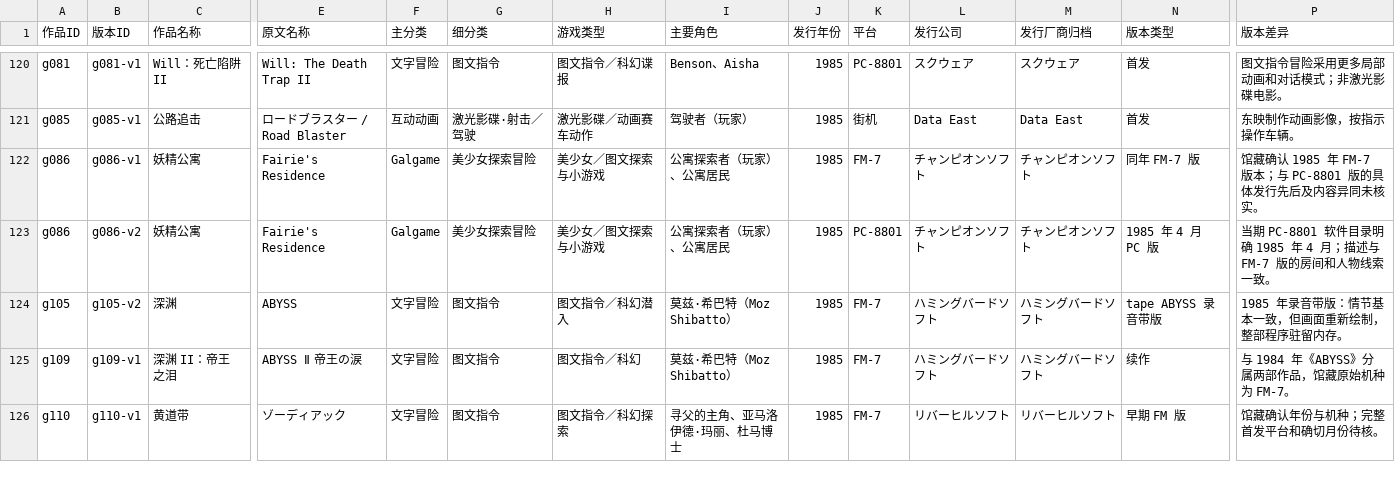
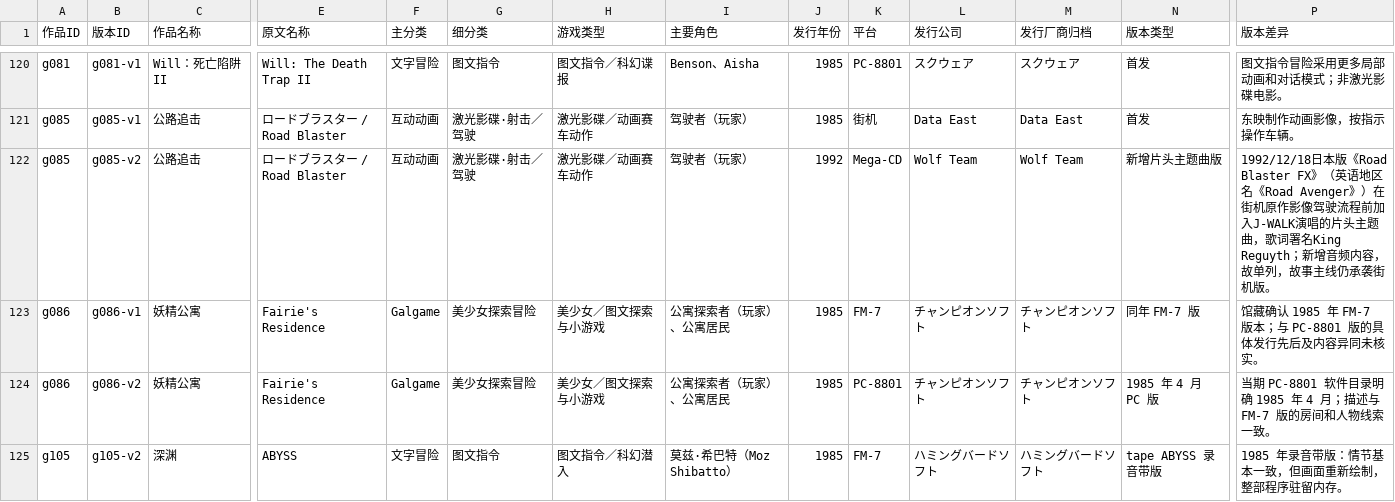
Before and after one commit to wt1234-donkey/visual-novel, a CSV file: data/versions.csv, drawn as a sheet; only a part is shown, gaps mark what is left out; the shorter side is filled out with more unchanged rows; rows hold the shown columns only; the diff names each change by its address in the sheet, - before the commit and + after, or states it on an @@ line.

Commit message:
Add Data East dossier and content edition

```diff
--- a/data/versions.csv
+++ b/data/versions.csv
+row 122: g085 | g085-v2 | 公路追击 | ロードブラスター / Road Blaster | 互动动画 | 激光影碟·射击／驾驶 | 激光影碟／动画赛车动作 | 驾驶者（玩家） | 1992 | Mega-CD | Wolf Team | Wolf Team | 新增片头主题曲版 | 1992/12/18日本版《Road Blaster FX》（英语地区名《Road Avenger》）在街机原作影像驾驶流程前加入J-WALK演唱的片头主题曲，歌词署名King Reguyth；新增音频内容，故单列，故事主线仍承袭街机版。
```
Also changed, not shown: 8 other files.
